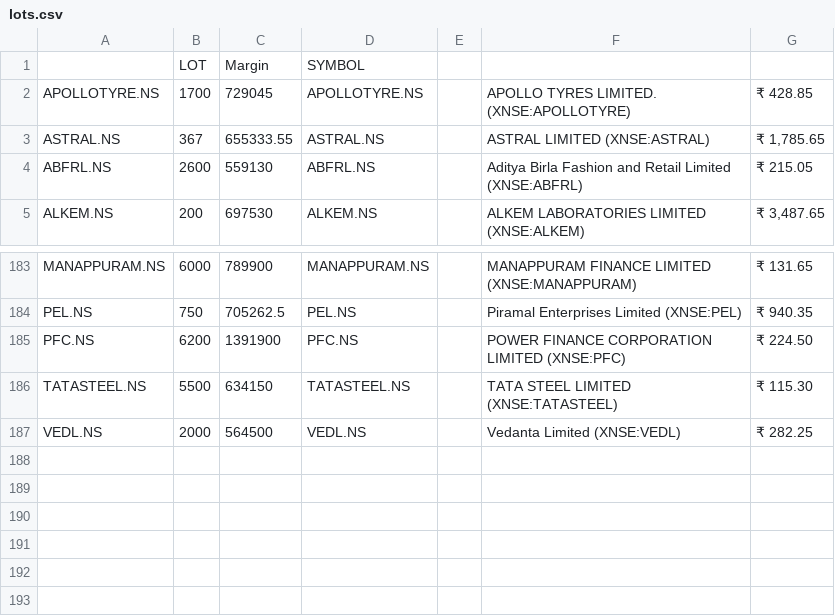
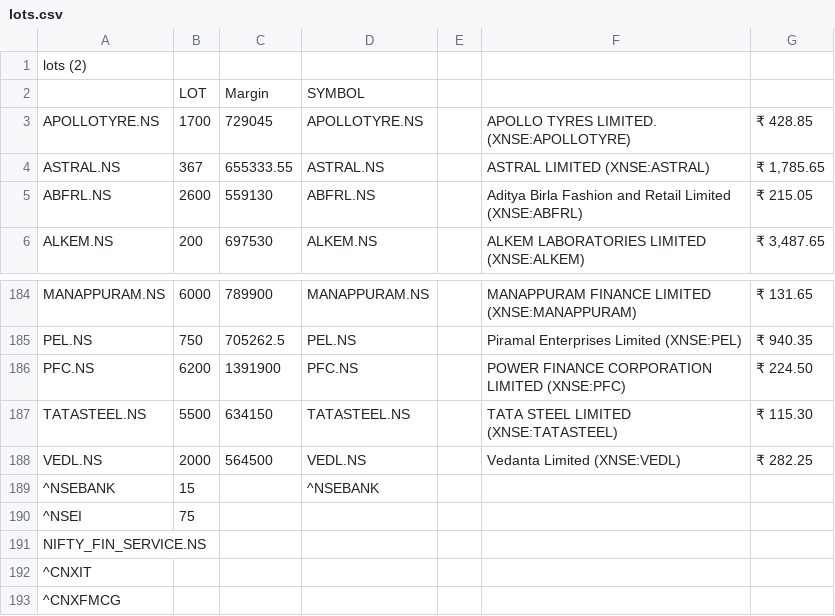
Before and after one commit to Neetesh369/pairtrading, a CSV file: lots.csv, drawn as a sheet; only a part is shown, gaps mark what is left out; the diff names each change by its address in the sheet, - before the commit and + after, or states it on an @@ line.

Commit message:
Add files via upload

```diff
--- a/lots.csv
+++ b/lots.csv
+row 1: lots (2)
+row 189: ^NSEBANK | 15 |  | ^NSEBANK
+row 190: ^NSEI | 75
+row 191: NIFTY_FIN_SERVICE.NS
+row 192: ^CNXIT
+row 193: ^CNXFMCG
```
